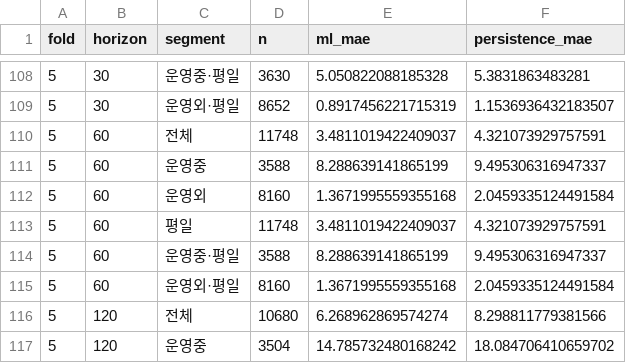
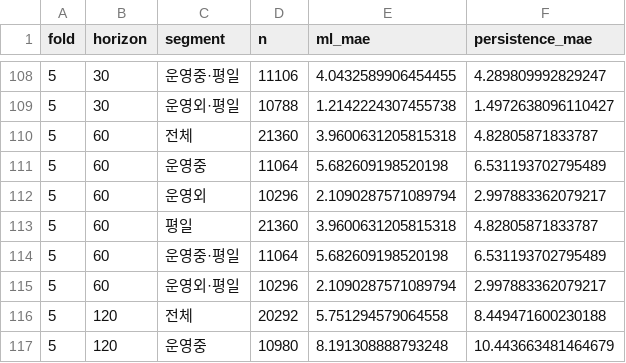
Before and after one commit to 2026-Anyang-city-AI-competition/anyang-parking, a CSV file: reports/tables/u9_rolling_origin_simple.csv, drawn as a sheet; only a part is shown, gaps mark what is left out; the diff covers the shown part only.

```diff
--- a/reports/tables/u9_rolling_origin_simple.csv
+++ b/reports/tables/u9_rolling_origin_simple.csv
@@ -108,10 +108,10 @@ fold,horizon,segment,n,ml_mae,persistence_mae
-5,30,운영중·평일,3630,5.050822088185328,5.3831863483281
-5,30,운영외·평일,8652,0.8917456221715319,1.1536936432183507
-5,60,전체,11748,3.4811019422409037,4.321073929757591
-5,60,운영중,3588,8.288639141865199,9.495306316947337
-5,60,운영외,8160,1.3671995559355168,2.0459335124491584
-5,60,평일,11748,3.4811019422409037,4.321073929757591
-5,60,운영중·평일,3588,8.288639141865199,9.495306316947337
-5,60,운영외·평일,8160,1.3671995559355168,2.0459335124491584
-5,120,전체,10680,6.268962869574274,8.298811779381566
-5,120,운영중,3504,14.785732480168242,18.084706410659702
+5,30,운영중·평일,11106,4.0432589906454455,4.289809992829247
+5,30,운영외·평일,10788,1.2142224307455738,1.4972638096110427
+5,60,전체,21360,3.9600631205815318,4.82805871833787
+5,60,운영중,11064,5.682609198520198,6.531193702795489
+5,60,운영외,10296,2.1090287571089794,2.997883362079217
+5,60,평일,21360,3.9600631205815318,4.82805871833787
+5,60,운영중·평일,11064,5.682609198520198,6.531193702795489
+5,60,운영외·평일,10296,2.1090287571089794,2.997883362079217
+5,120,전체,20292,5.751294579064558,8.449471600230188
+5,120,운영중,10980,8.191308888793248,10.443663481464679
```
Also changed, not shown: 42 edited cells elsewhere in this file, 23 other files.
